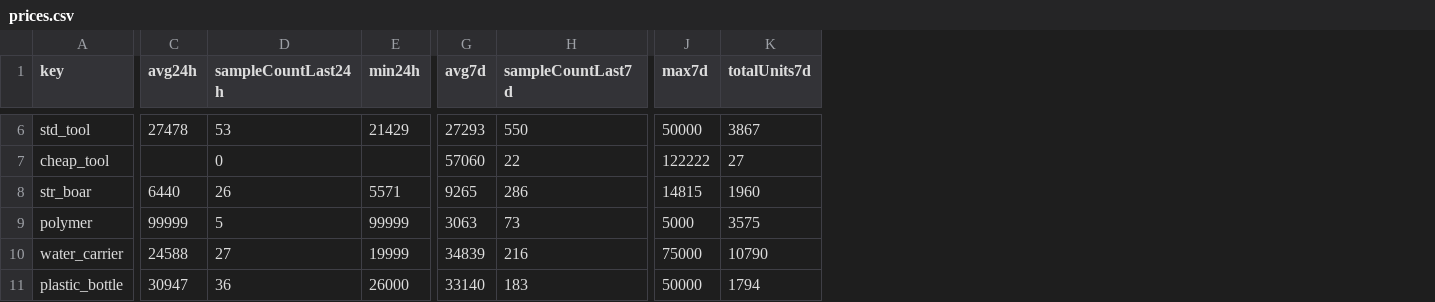
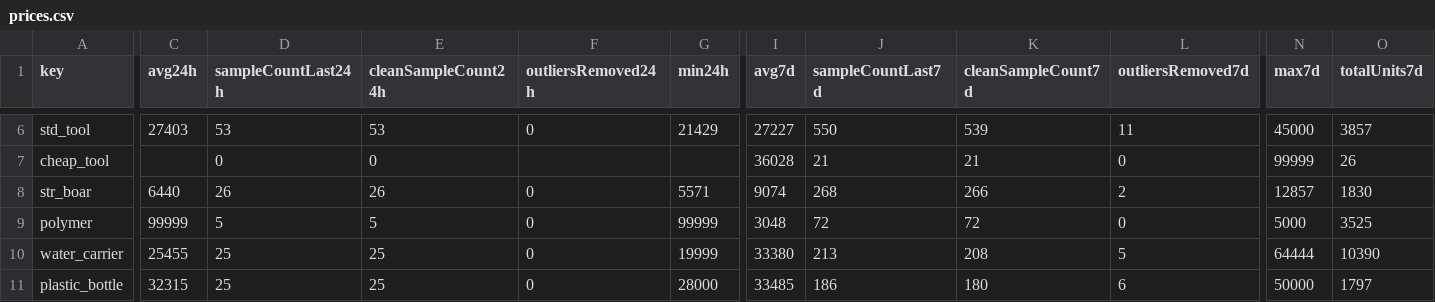
Before and after one commit to 4bidden-knowledge/Stalcrafter-X, a CSV file: prices.csv, drawn as a sheet; only a part is shown, gaps mark what is left out; addresses are those after the commit; the diff covers the shown part only; the diff names each change by its address in the sheet, - before the commit and + after, or states it on an @@ line.

```diff
--- a/prices.csv
+++ b/prices.csv
+column E (cleanSampleCount24h), rows 6-11: 53 | 0 | 26 | 5 | 25 | 25
+column F (outliersRemoved24h), rows 6-11: 0 |  | 0 | 0 | 0 | 0
+column K (cleanSampleCount7d), rows 6-11: 539 | 21 | 266 | 72 | 208 | 180
+column L (outliersRemoved7d), rows 6-11: 11 | 0 | 2 | 0 | 5 | 6
-C6 (avg24h): 27478
+C6 (avg24h): 27403
-I6 (avg7d): 27293
+I6 (avg7d): 27227
-N6 (max7d): 50000
+N6 (max7d): 45000
-O6 (totalUnits7d): 3867
+O6 (totalUnits7d): 3857
-I7 (avg7d): 57060
+I7 (avg7d): 36028
-J7 (sampleCountLast7d): 22
+J7 (sampleCountLast7d): 21
-N7 (max7d): 122222
+N7 (max7d): 99999
-O7 (totalUnits7d): 27
+O7 (totalUnits7d): 26
-I8 (avg7d): 9265
+I8 (avg7d): 9074
-J8 (sampleCountLast7d): 286
+J8 (sampleCountLast7d): 268
-N8 (max7d): 14815
+N8 (max7d): 12857
-O8 (totalUnits7d): 1960
+O8 (totalUnits7d): 1830
-I9 (avg7d): 3063
+I9 (avg7d): 3048
-J9 (sampleCountLast7d): 73
+J9 (sampleCountLast7d): 72
-O9 (totalUnits7d): 3575
+O9 (totalUnits7d): 3525
-C10 (avg24h): 24588
+C10 (avg24h): 25455
-D10 (sampleCountLast24h): 27
+D10 (sampleCountLast24h): 25
-I10 (avg7d): 34839
+I10 (avg7d): 33380
-J10 (sampleCountLast7d): 216
+J10 (sampleCountLast7d): 213
-N10 (max7d): 75000
+N10 (max7d): 64444
-O10 (totalUnits7d): 10790
+O10 (totalUnits7d): 10390
-C11 (avg24h): 30947
+C11 (avg24h): 32315
-D11 (sampleCountLast24h): 36
+D11 (sampleCountLast24h): 25
-G11 (min24h): 26000
+G11 (min24h): 28000
-I11 (avg7d): 33140
+I11 (avg7d): 33485
-J11 (sampleCountLast7d): 183
+J11 (sampleCountLast7d): 186
-O11 (totalUnits7d): 1794
+O11 (totalUnits7d): 1797
```
Also changed, not shown: 36 edited cells elsewhere in this file, 1 other file.
